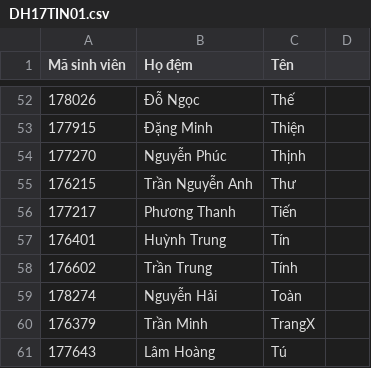
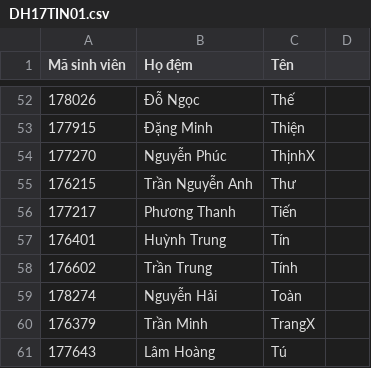
Before and after one commit to chibao3899/DTDM_DH17TIN01, a CSV file: DH17TIN01.csv, drawn as a sheet; only a part is shown, gaps mark what is left out; the diff names each change by its address in the sheet, - before the commit and + after, or states it on an @@ line.

Commit message:
Update DH17TIN01.csv

```diff
--- a/DH17TIN01.csv
+++ b/DH17TIN01.csv
-C54 (Tên): Thịnh
+C54 (Tên): ThịnhX
```
